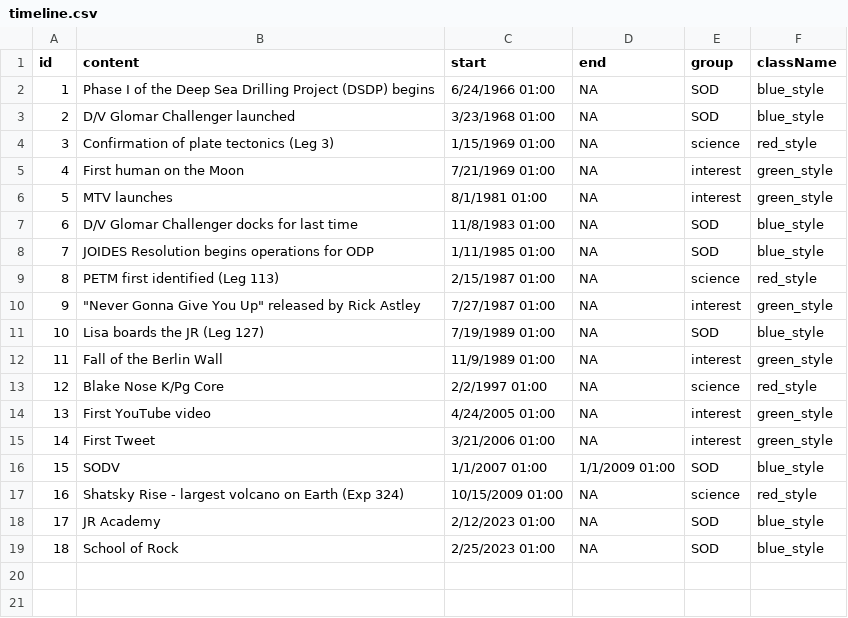
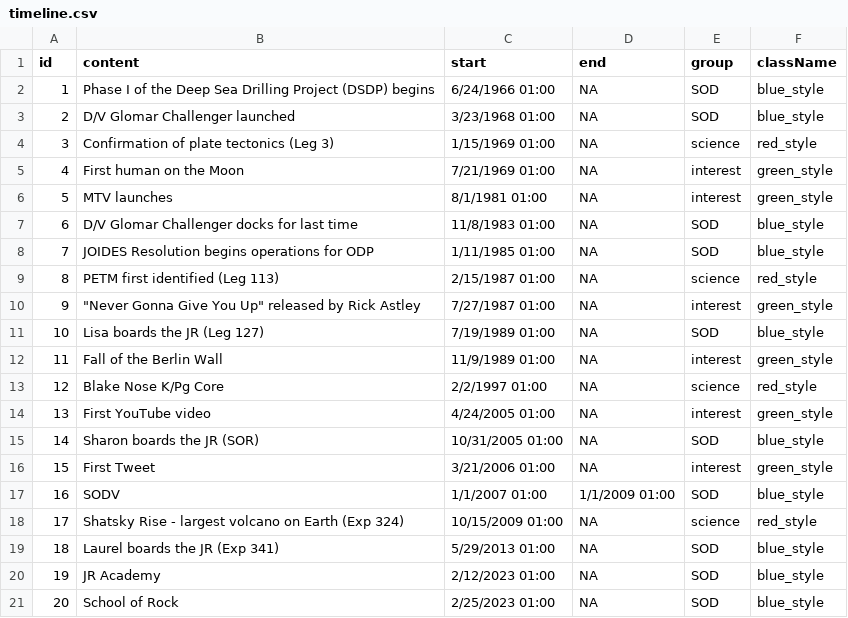
Before and after one commit to tuihat/shiny-server, a CSV file: SOD_timeline/timeline.csv, drawn as a sheet; addresses are those after the commit; the diff names each change by its address in the sheet, - before the commit and + after, or states it on an @@ line.

Commit message:
Add files via upload

```diff
--- a/SOD_timeline/timeline.csv
+++ b/SOD_timeline/timeline.csv
+row 15: 14 | Sharon boards the JR (SOR) | 10/31/2005 01:00 | NA | SOD | blue_style
@@ column A (id) renumbered from row 16 down @@
+row 19: 18 | Laurel boards the JR (Exp 341) | 5/29/2013 01:00 | NA | SOD | blue_style
```
